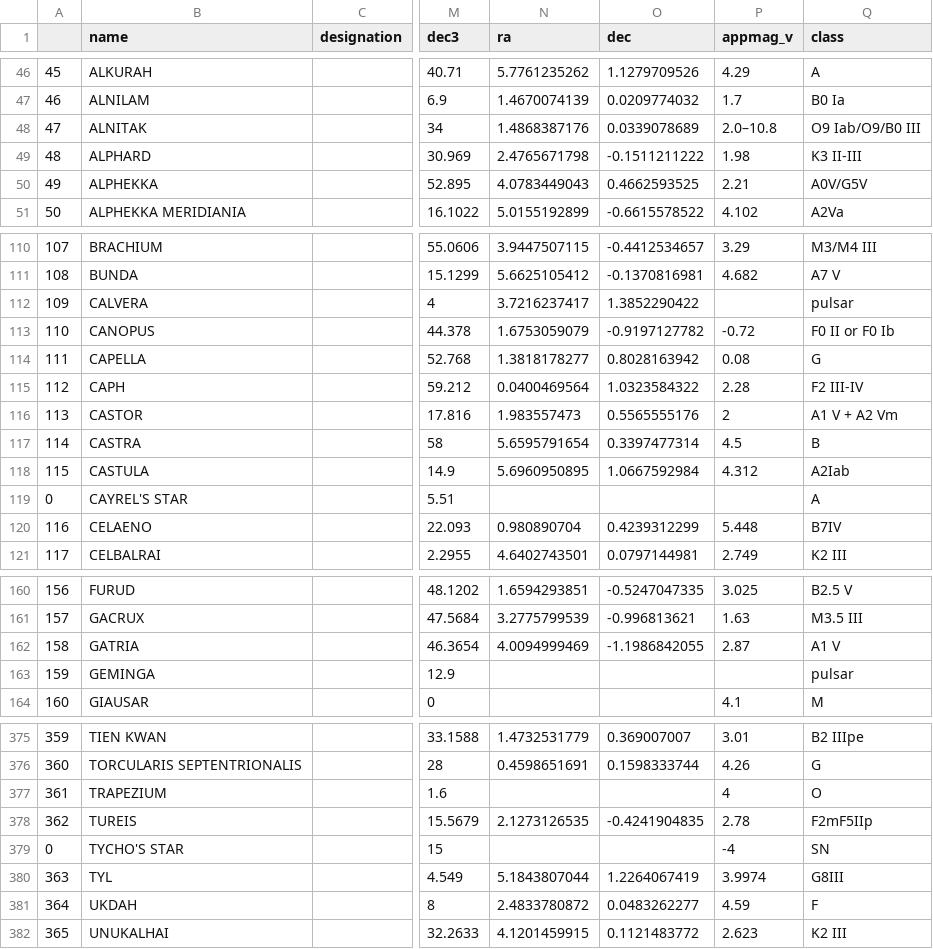
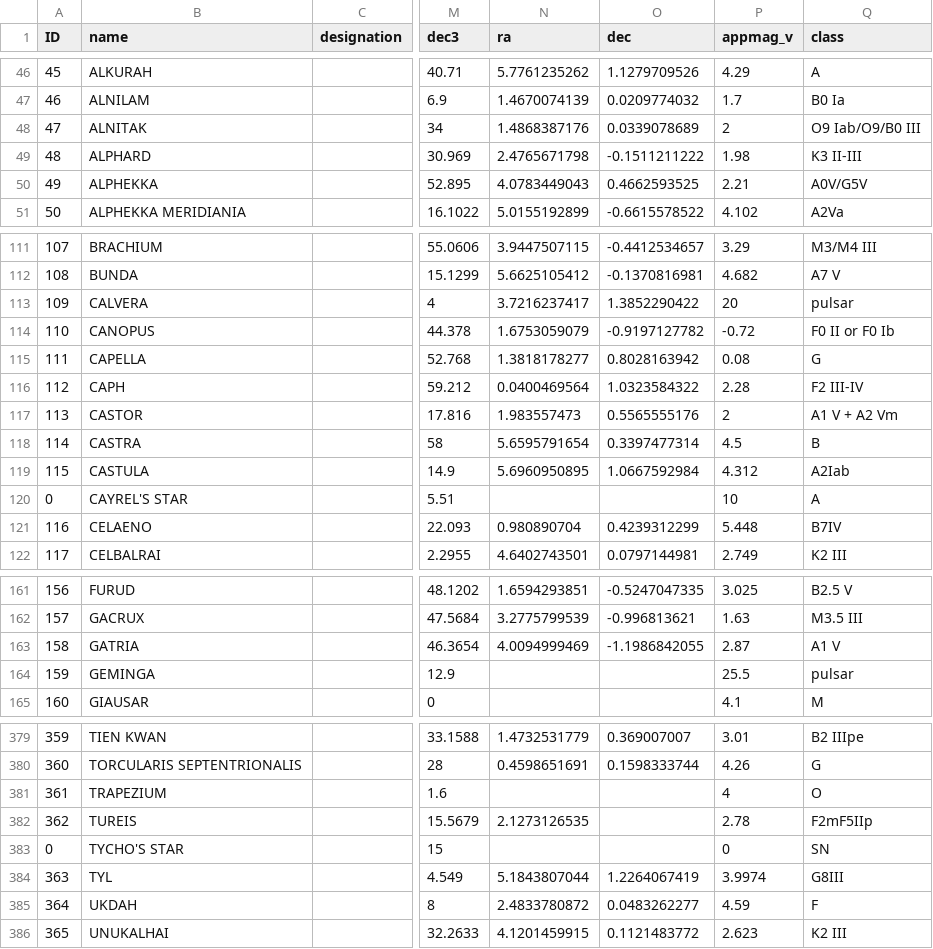
Before and after one commit to mayblue9/stellarum, a CSV file: Collating/star_parameters.csv, drawn as a sheet; only a part is shown, gaps mark what is left out; addresses are those after the commit; the diff covers the shown part only; the diff names each change by its address in the sheet, - before the commit and + after, or states it on an @@ line.

```diff
--- a/Collating/star_parameters.csv
+++ b/Collating/star_parameters.csv
-A1: (empty)
+A1: ID
-P48 (appmag_v): 2.0–10.8
+P48 (appmag_v): 2
-P113 (appmag_v): (empty)
+P113 (appmag_v): 20
-P120 (appmag_v): (empty)
+P120 (appmag_v): 10
-P164 (appmag_v): (empty)
+P164 (appmag_v): 25.5
-O382 (dec): -0.4241904835
+O382 (dec): (empty)
-P383 (appmag_v): -4
+P383 (appmag_v): 0
```
Also changed, not shown: 4 added rows and 10 edited cells elsewhere in this file, Collating/stars.csv, 9 other files.
